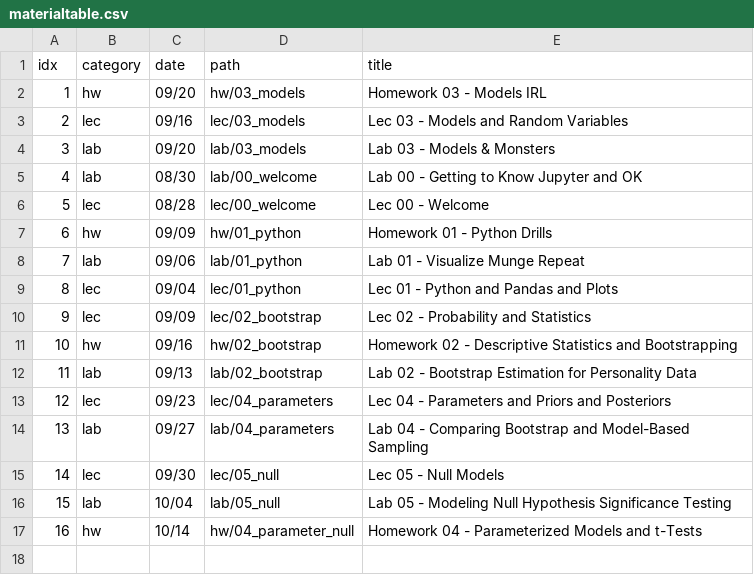
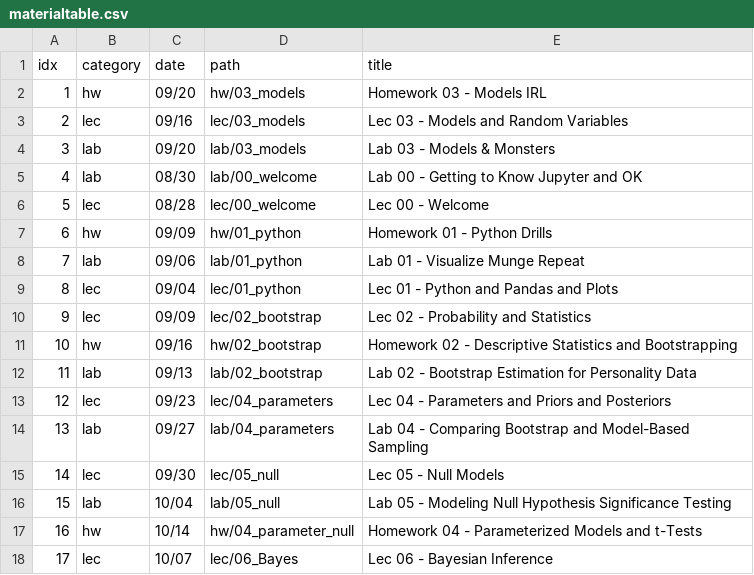
Before and after one commit to charlesfrye/psych101d, a CSV file: _includes/materialtable.csv, drawn as a sheet; the diff names each change by its address in the sheet, - before the commit and + after, or states it on an @@ line.

```diff
--- a/_includes/materialtable.csv
+++ b/_includes/materialtable.csv
+row 18: 17 | lec | 10/07 | lec/06_Bayes | Lec 06 - Bayesian Inference
```
Also changed, not shown: 4 other files.
